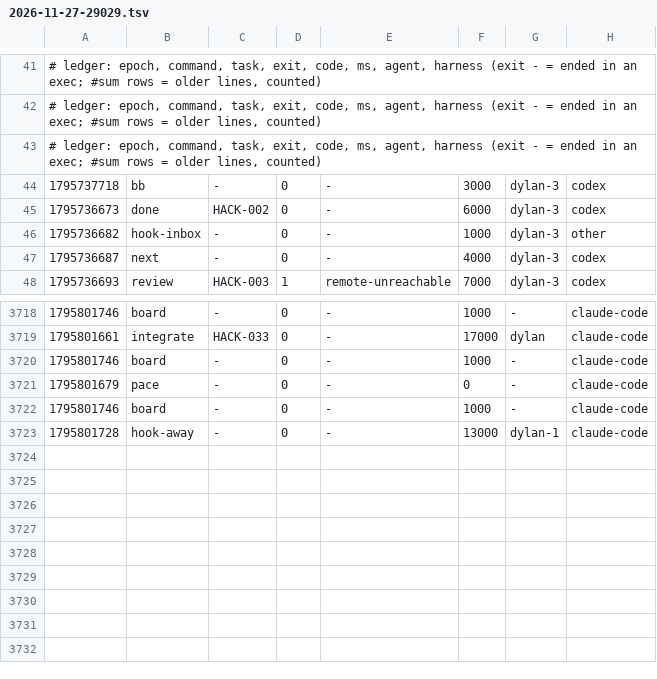
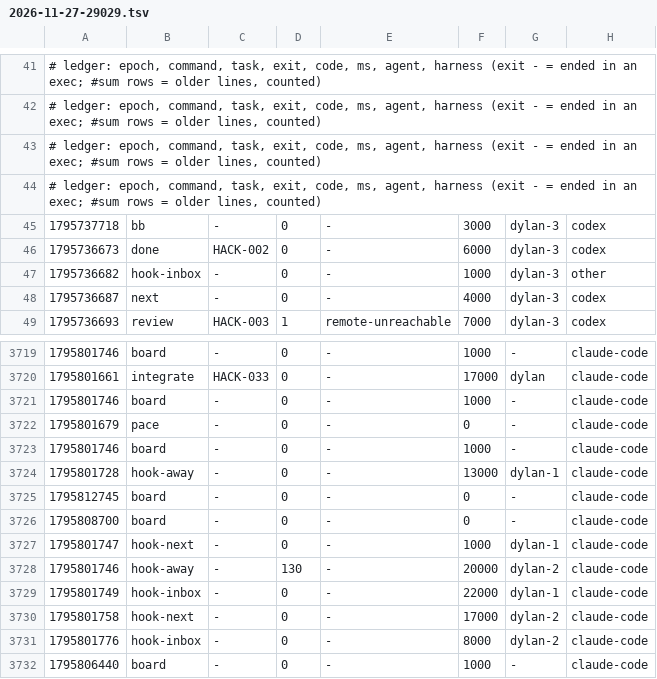
Before and after one commit to DylanMCDS/Negosocios, a TSV file: metrics/2026-11-27-29029.tsv, drawn as a sheet; only a part is shown, gaps mark what is left out; the diff names each change by its address in the sheet, - before the commit and + after, or states it on an @@ line.

Commit message:
uak: blackbox +2, metrics +8

```diff
--- a/metrics/2026-11-27-29029.tsv
+++ b/metrics/2026-11-27-29029.tsv
+row 44: # ledger: epoch, command, task, exit, code, ms, agent, harness (exit - = ended in an exec; #sum rows = older lines, counted)
+row 3725: 1795812745 | board | - | 0 | - | 0 | - | claude-code
+row 3726: 1795808700 | board | - | 0 | - | 0 | - | claude-code
+row 3727: 1795801747 | hook-next | - | 0 | - | 1000 | dylan-1 | claude-code
+row 3728: 1795801746 | hook-away | - | 130 | - | 20000 | dylan-2 | claude-code
+row 3729: 1795801749 | hook-inbox | - | 0 | - | 22000 | dylan-1 | claude-code
+row 3730: 1795801758 | hook-next | - | 0 | - | 17000 | dylan-2 | claude-code
+row 3731: 1795801776 | hook-inbox | - | 0 | - | 8000 | dylan-2 | claude-code
+row 3732: 1795806440 | board | - | 0 | - | 1000 | - | claude-code
```
Also changed, not shown: 1 other file.
